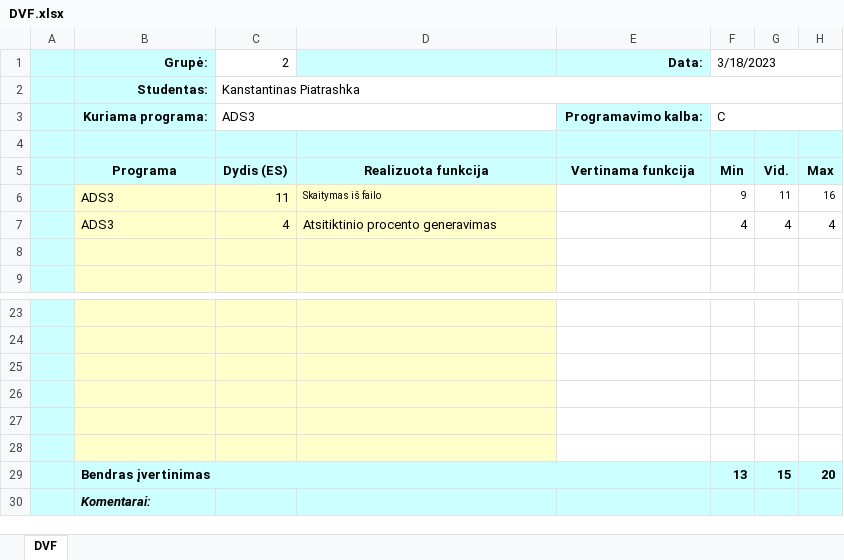
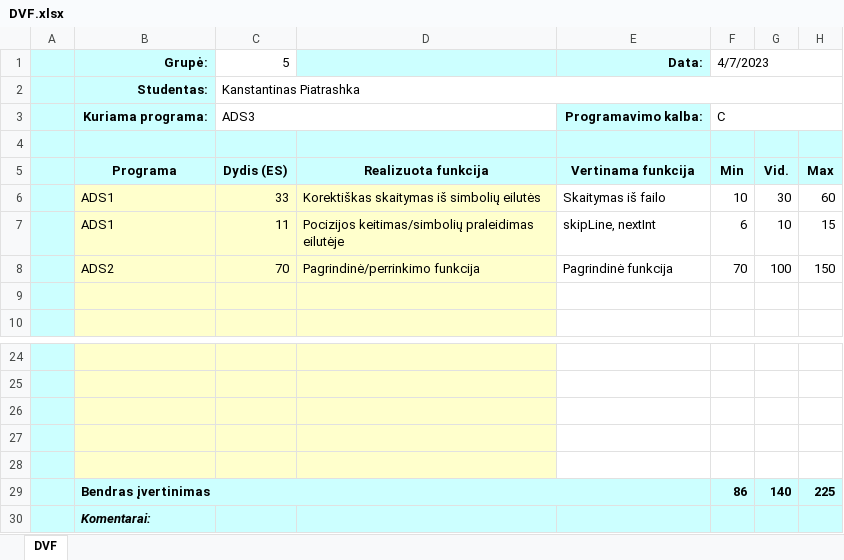
Before and after one commit to piatrashkakanstantinass/ads3, an Excel workbook: DVF.xlsx, sheet DVF, drawn as a sheet; only a part is shown, gaps mark what is left out; values as stored, in another font and other column widths than the file's, no borders; removed rows and columns are numbered as before the commit, all else as after; the diff names each change by its address in the sheet, - before the commit and + after, or states it on an @@ line.

```diff
--- a/DVF.xlsx (sheet DVF)
+++ b/DVF.xlsx (sheet DVF)
-C1: 2
+C1: 5
-F1: 3/18/2023
+F1: 4/7/2023
-row 6:  | ADS3 | 11 | Skaitymas iš failo |  | 9 | 11 | 16
-row 7:  | ADS3 | 4 | Atsitiktinio procento generavimas |  | 4 | 4 | 4
+row 6:  | ADS1 | 33 | Korektiškas skaitymas iš simbolių eilutės | Skaitymas iš failo | 10 | 30 | 60
+row 7:  | ADS1 | 11 | Pocizijos keitimas/simbolių praleidimas eilutėje | skipLine, nextInt | 6 | 10 | 15
+row 8:  | ADS2 | 70 | Pagrindinė/perrinkimo funkcija | Pagrindinė funkcija | 70 | 100 | 150
-row 29: (empty)
+row 29:  | Bendras įvertinimas |  |  |  | 86 | 140 | 225
-B29:D29 fill: #FFFFCC
+B29:D29 fill: #CCFFFF
+B29:E29 merged
-E29:H29 fill: none
+E29:H29 fill: #CCFFFF
-row 29:  | Bendras įvertinimas |  |  |  | 13 | 15 | 20
```
Also changed, not shown: PDF.xlsx, PPS.xlsx, 4 other files.
